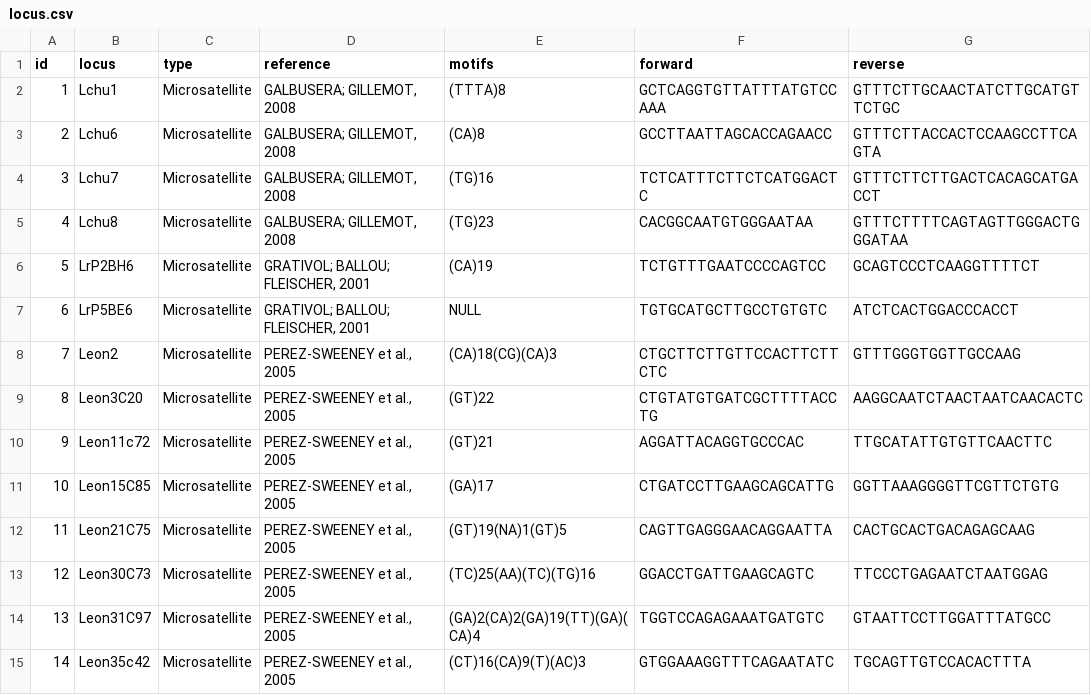
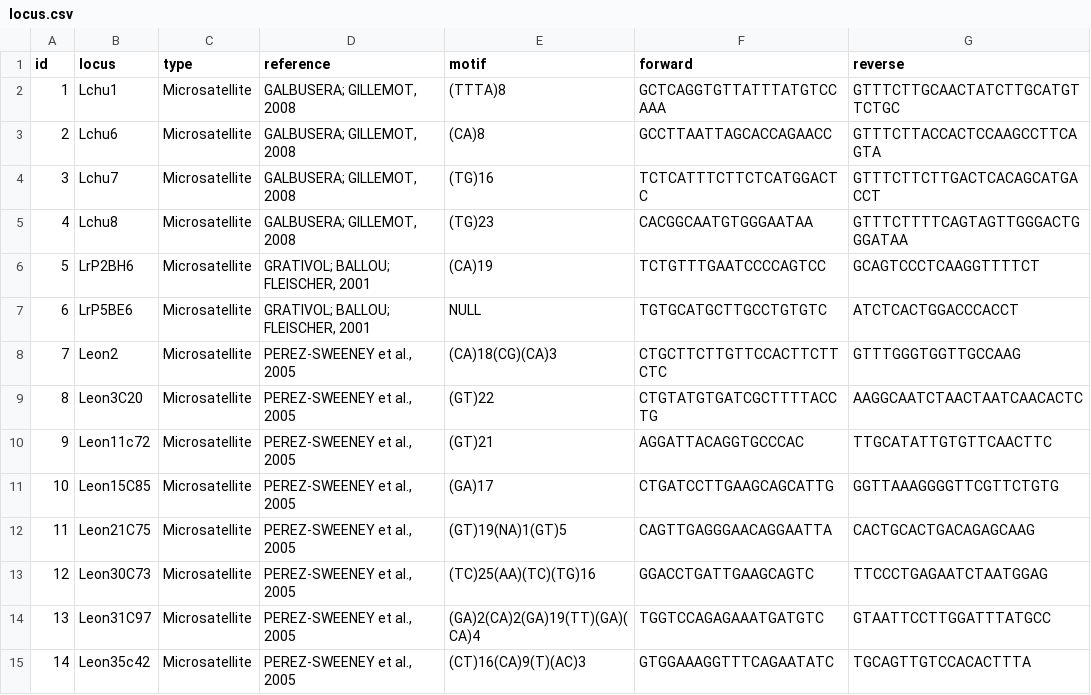
Before and after one commit to wesllews/LabBMC, a CSV file: Inserts/locus/locus.csv, drawn as a sheet.

```diff
--- a/Inserts/locus/locus.csv
+++ b/Inserts/locus/locus.csv
@@ -1,2 +1,2 @@
-id,locus,type,reference,motifs,forward,reverse
+id,locus,type,reference,motif,forward,reverse
 1,Lchu1,Microsatellite,"GALBUSERA; GILLEMOT, 2008",(TTTA)8,GCTCAGGTGTTATTTATGTCCAAA,GTTTCTTGCAACTATCTTGCATGTTCTGC
```
Also changed, not shown: Dados/BLT.csv, Inserts/institute/institute.csv, 37 other files.
